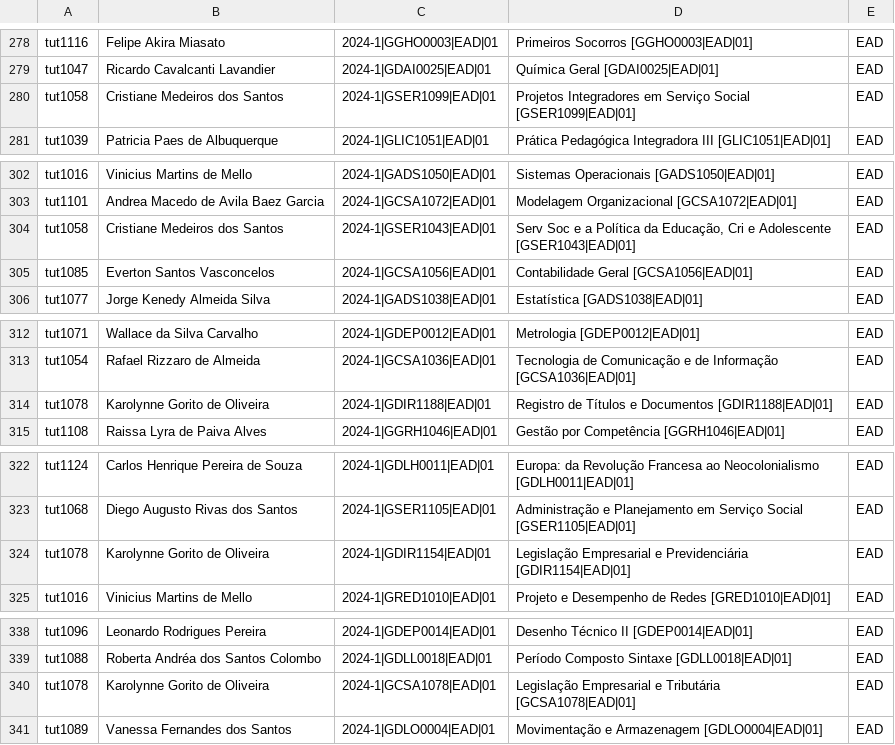
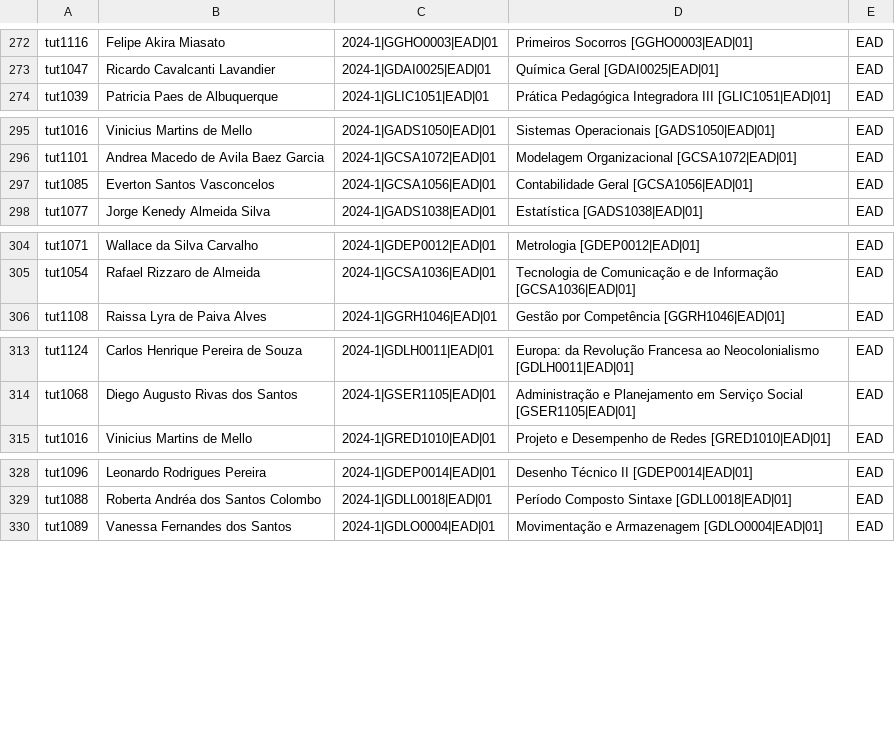
Before and after one commit to TecnologiaUnisuam/Alocacao_do_Docente, a CSV file: AlocacaoEAD.csv, drawn as a sheet; only a part is shown, gaps mark what is left out; the diff covers the shown part only; the diff names each change by its address in the sheet, - before the commit and + after, or states it on an @@ line.

```diff
--- a/AlocacaoEAD.csv
+++ b/AlocacaoEAD.csv
-row 280: tut1058 | Cristiane Medeiros dos Santos | 2024-1|GSER1099|EAD|01 | Projetos Integradores em Serviço Social [GSER1099|EAD|01] | EAD
-row 304: tut1058 | Cristiane Medeiros dos Santos | 2024-1|GSER1043|EAD|01 | Serv Soc e a Política da Educação, Cri e Adolescente [GSER1043|EAD|01] | EAD
-row 314: tut1078 | Karolynne Gorito de Oliveira | 2024-1|GDIR1188|EAD|01 | Registro de Títulos e Documentos [GDIR1188|EAD|01] | EAD
-row 324: tut1078 | Karolynne Gorito de Oliveira | 2024-1|GDIR1154|EAD|01 | Legislação Empresarial e Previdenciária [GDIR1154|EAD|01] | EAD
-row 340: tut1078 | Karolynne Gorito de Oliveira | 2024-1|GCSA1078|EAD|01 | Legislação Empresarial e Tributária [GCSA1078|EAD|01] | EAD
```
Also changed, not shown: 32 removed rows elsewhere in this file.
